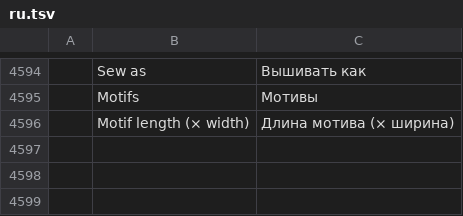
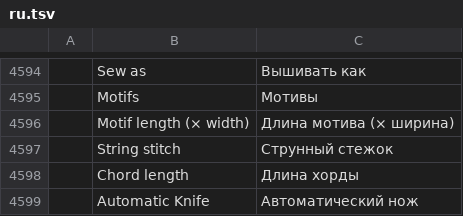
Before and after one commit to SiteSentrix/StitchFoundry, a TSV file: crates/ui-egui/src/i18n/ru.tsv, drawn as a sheet; only a part is shown, gaps mark what is left out; the diff names each change by its address in the sheet, - before the commit and + after, or states it on an @@ line.

```diff
--- a/crates/ui-egui/src/i18n/ru.tsv
+++ b/crates/ui-egui/src/i18n/ru.tsv
+row 4597:  | String stitch | Струнный стежок
+row 4598:  | Chord length | Длина хорды
+row 4599:  | Automatic Knife | Автоматический нож
```
Also changed, not shown: crates/ui-egui/src/i18n/es.tsv, crates/ui-egui/src/i18n/fr.tsv, 19 other files.
